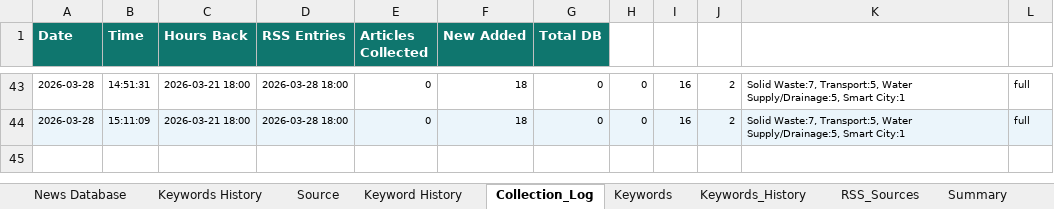
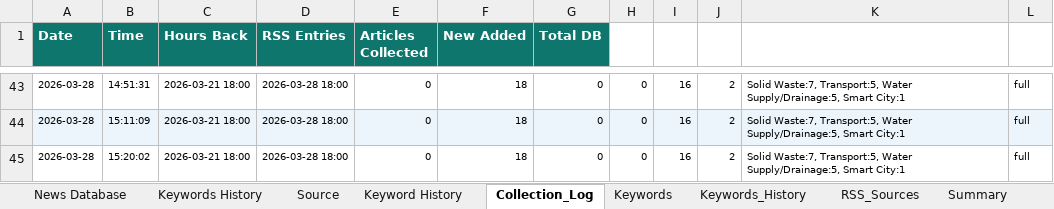
Before and after one commit to hms4792/vietnam-infra-news, an Excel workbook: data/database/Vietnam_Infra_News_Database_Final.xlsx, sheet Collection_Log, drawn as a sheet; only a part is shown, gaps mark what is left out; values as stored, in another font and other column widths than the file's, no borders; the diff names each change by its address in the sheet, - before the commit and + after, or states it on an @@ line.

```diff
--- a/data/database/Vietnam_Infra_News_Database_Final.xlsx (sheet Collection_Log)
+++ b/data/database/Vietnam_Infra_News_Database_Final.xlsx (sheet Collection_Log)
+row 45: 2026-03-28 | 15:20:02 | 2026-03-21 18:00 | 2026-03-28 18:00 | 0 | 18 | 0 | 0 | 16 | 2 | Solid Waste:7, Transport:5, Water Supply/Drainage:5, Smart City:1 | full
```
Also changed, not shown: sheet Keywords History, sheet Summary.
